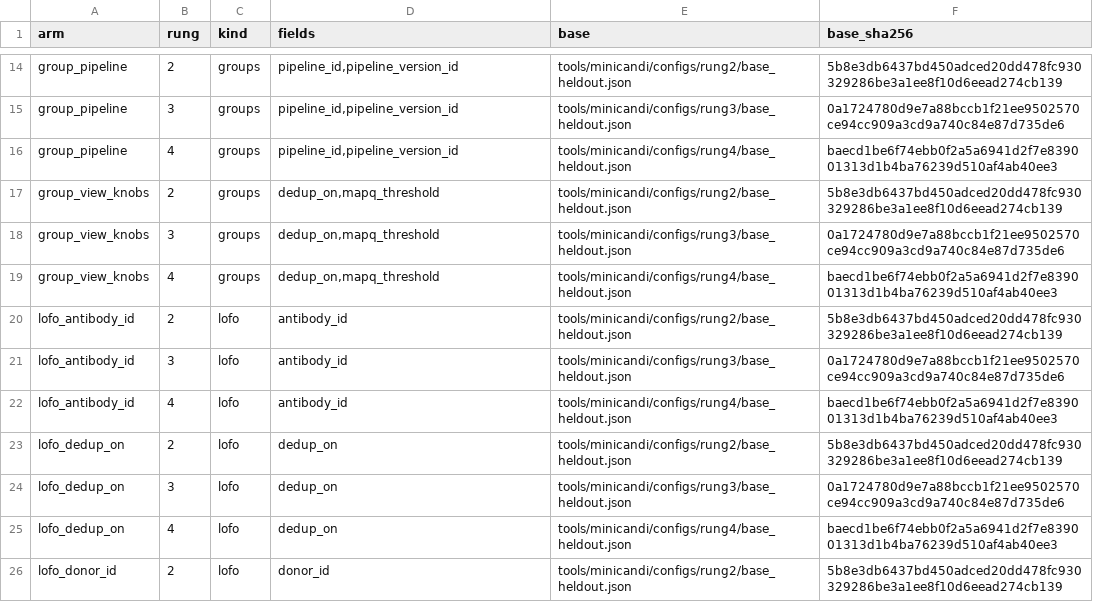
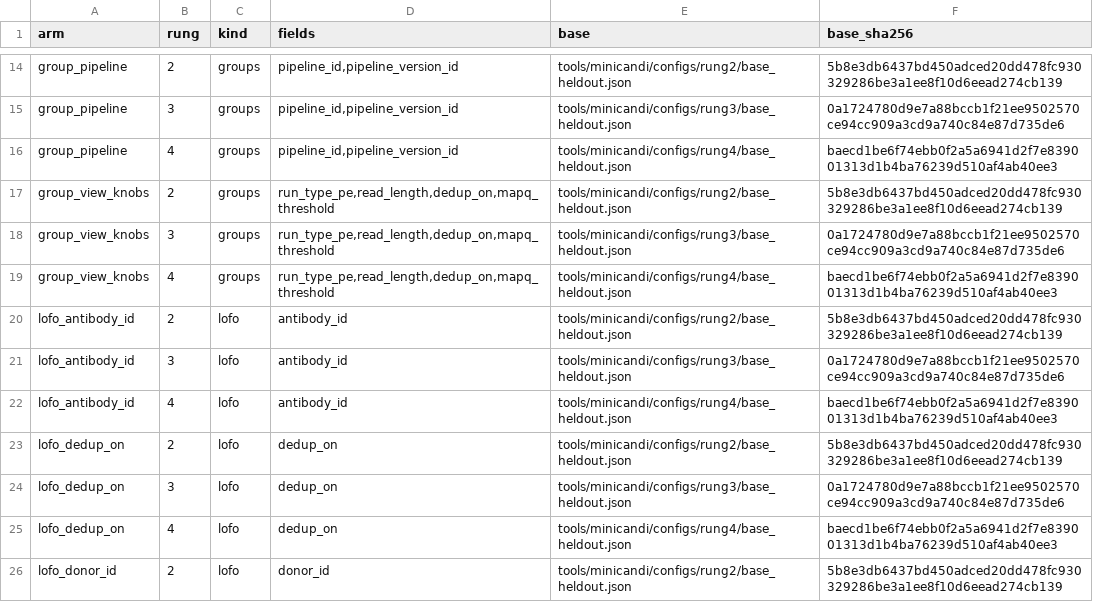
Before and after one commit to mehdiforoozandeh/CANDII, a TSV file: tools/minicandi/configs/ablations/covariate_fields/arms.tsv, drawn as a sheet; only a part is shown, gaps mark what is left out.

```diff
--- a/tools/minicandi/configs/ablations/covariate_fields/arms.tsv
+++ b/tools/minicandi/configs/ablations/covariate_fields/arms.tsv
@@ -16,5 +16,5 @@ group_pipeline	3	groups	pipeline_id,pipeline_version_id	tools/minicandi/configs/
 group_pipeline	4	groups	pipeline_id,pipeline_version_id	tools/minicandi/configs/rung4/base_heldout.json	baecd1be6f74ebb0f2a5a6941d2f7e839001313d1b4ba76239d510af4ab40ee3
-group_view_knobs	2	groups	dedup_on,mapq_threshold	tools/minicandi/configs/rung2/base_heldout.json	5b8e3db6437bd450adced20dd478fc930329286be3a1ee8f10d6eead274cb139
-group_view_knobs	3	groups	dedup_on,mapq_threshold	tools/minicandi/configs/rung3/base_heldout.json	0a1724780d9e7a88bccb1f21ee9502570ce94cc909a3cd9a740c84e87d735de6
-group_view_knobs	4	groups	dedup_on,mapq_threshold	tools/minicandi/configs/rung4/base_heldout.json	baecd1be6f74ebb0f2a5a6941d2f7e839001313d1b4ba76239d510af4ab40ee3
+group_view_knobs	2	groups	run_type_pe,read_length,dedup_on,mapq_threshold	tools/minicandi/configs/rung2/base_heldout.json	5b8e3db6437bd450adced20dd478fc930329286be3a1ee8f10d6eead274cb139
+group_view_knobs	3	groups	run_type_pe,read_length,dedup_on,mapq_threshold	tools/minicandi/configs/rung3/base_heldout.json	0a1724780d9e7a88bccb1f21ee9502570ce94cc909a3cd9a740c84e87d735de6
+group_view_knobs	4	groups	run_type_pe,read_length,dedup_on,mapq_threshold	tools/minicandi/configs/rung4/base_heldout.json	baecd1be6f74ebb0f2a5a6941d2f7e839001313d1b4ba76239d510af4ab40ee3
 lofo_antibody_id	2	lofo	antibody_id	tools/minicandi/configs/rung2/base_heldout.json	5b8e3db6437bd450adced20dd478fc930329286be3a1ee8f10d6eead274cb139
```
Also changed, not shown: 5 other files.
